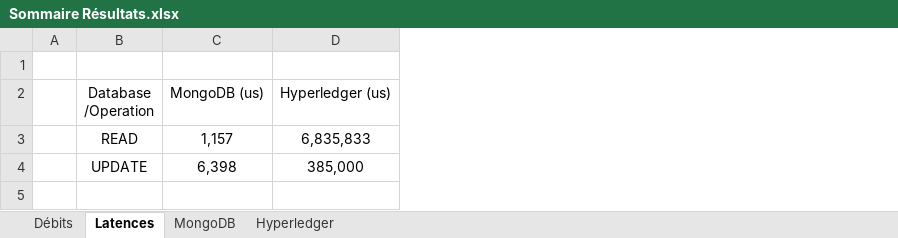
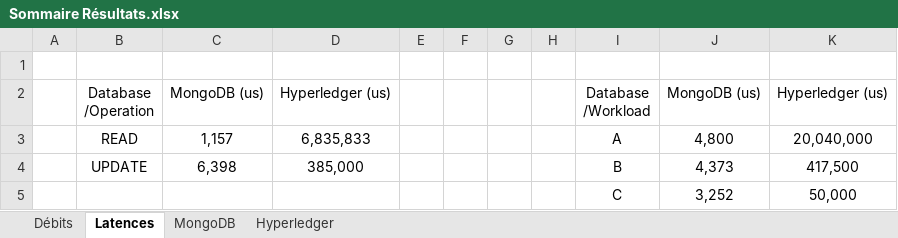
Before and after one commit to Lourmati/DB-LOG8430, an Excel workbook: Sommaire Résultats.xlsx, sheet Latences, drawn as a sheet; values as stored, in another font and other column widths than the file's, no borders; charts and pictures not drawn; ↵ is a line break in a cell; the diff names each change by its address in the sheet, - before the commit and + after, or states it on an @@ line.

Commit message:
Update Sommaire Résultats.xlsx

```diff
--- a/Sommaire Résultats.xlsx (sheet Latences)
+++ b/Sommaire Résultats.xlsx (sheet Latences)
+column E, empty
+column F, empty
+column G, empty
+column H, empty
+column I, rows 2-4: Database ↵ /Workload | A | B
+column J, rows 2-4: MongoDB (us) | 4,800 | 4,373
+column K, rows 2-4: Hyperledger (us) | 20,040,000 | 417,500
+row 5:  |  |  |  |  |  |  |  | C | 3,252 | 50,000
```
Also changed, not shown: charts or pictures.
